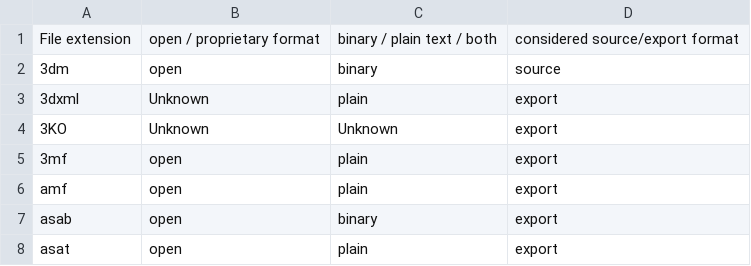
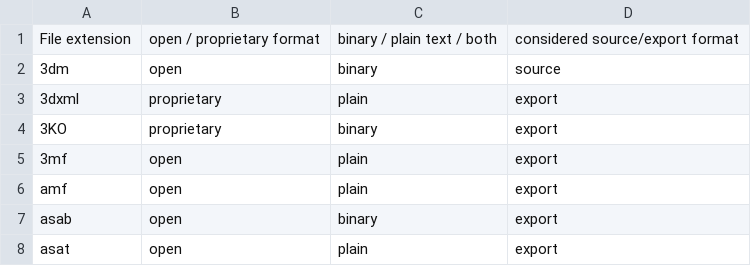
Before and after one commit to hoijui/osh-tool, a CSV file: data/file_extension_formats-cad.csv, drawn as a sheet; only a part is shown.

Commit message:
data/CAD: Adds three missing entries

```diff
--- a/data/file_extension_formats-cad.csv
+++ b/data/file_extension_formats-cad.csv
@@ -2,4 +2,4 @@ File extension,open / proprietary format,binary / plain text / both,considered s
 3dm,open,binary,source
-3dxml,Unknown,plain,export
-3KO,Unknown,Unknown,export
+3dxml,proprietary,plain,export
+3KO,proprietary,binary,export
 3mf,open,plain,export
```
